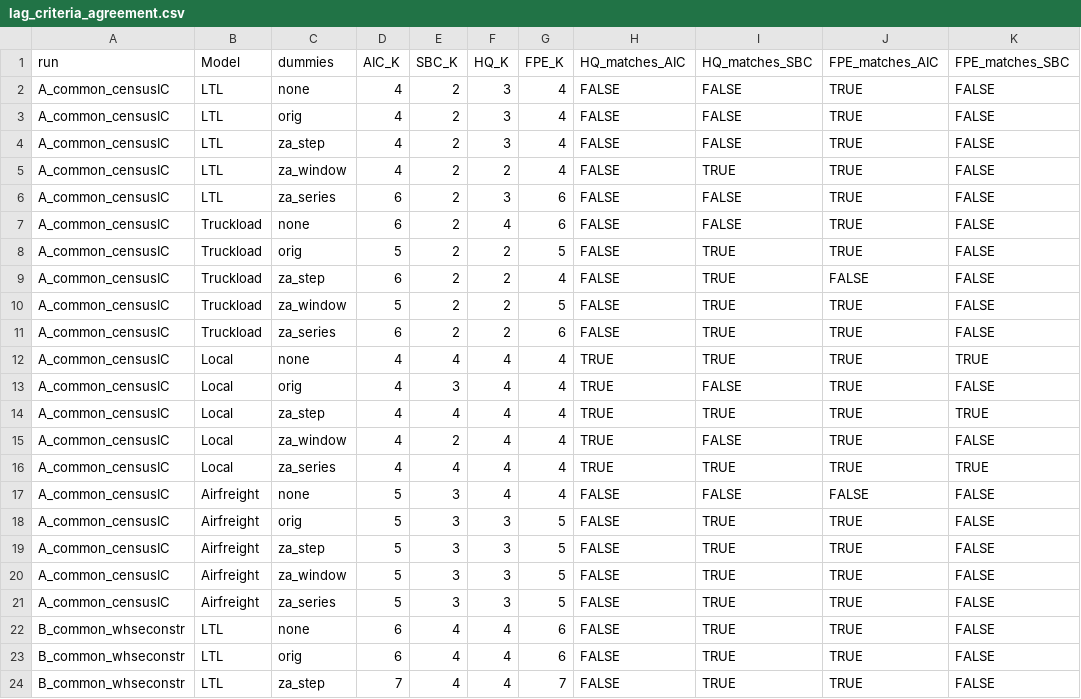
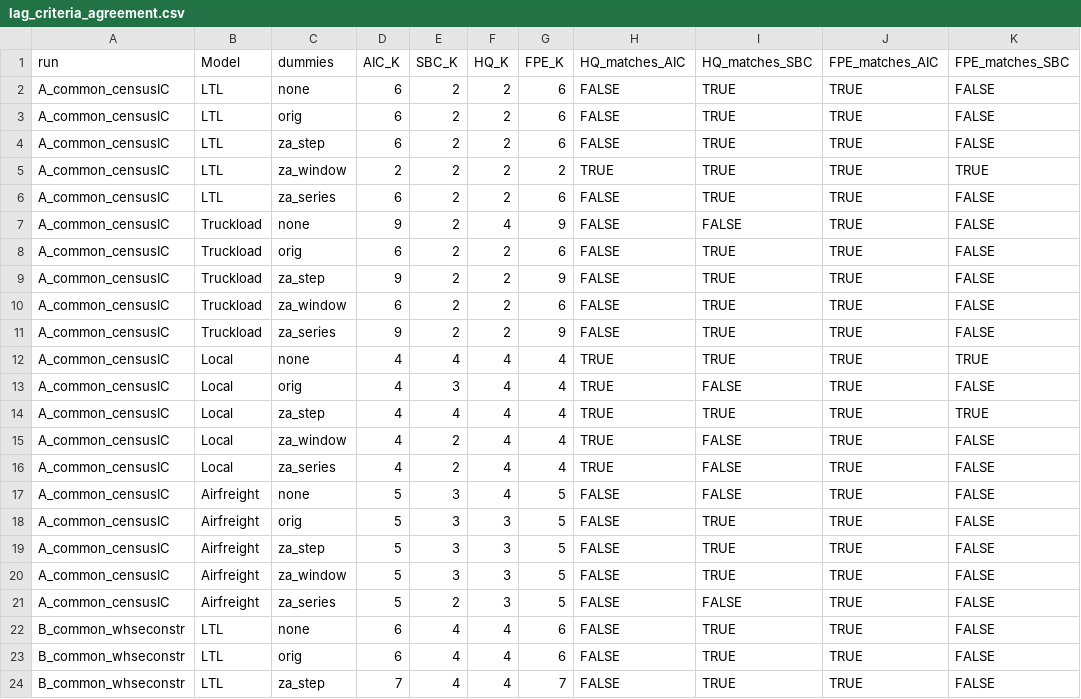
Before and after one commit to mohsenfaghih13/Transportation_VECM, a CSV file: outputs/04_findings/lag_criteria_agreement.csv, drawn as a sheet; only a part is shown; the diff covers the shown part only.

```diff
--- a/outputs/04_findings/lag_criteria_agreement.csv
+++ b/outputs/04_findings/lag_criteria_agreement.csv
@@ -1,12 +1,12 @@
 "run","Model","dummies","AIC_K","SBC_K","HQ_K","FPE_K","HQ_matches_AIC","HQ_matches_SBC","FPE_matches_AIC","FPE_matches_SBC"
-"A_common_censusIC","LTL","none",4,2,3,4,FALSE,FALSE,TRUE,FALSE
-"A_common_censusIC","LTL","orig",4,2,3,4,FALSE,FALSE,TRUE,FALSE
-"A_common_censusIC","LTL","za_step",4,2,3,4,FALSE,FALSE,TRUE,FALSE
-"A_common_censusIC","LTL","za_window",4,2,2,4,FALSE,TRUE,TRUE,FALSE
-"A_common_censusIC","LTL","za_series",6,2,3,6,FALSE,FALSE,TRUE,FALSE
-"A_common_censusIC","Truckload","none",6,2,4,6,FALSE,FALSE,TRUE,FALSE
-"A_common_censusIC","Truckload","orig",5,2,2,5,FALSE,TRUE,TRUE,FALSE
-"A_common_censusIC","Truckload","za_step",6,2,2,4,FALSE,TRUE,FALSE,FALSE
-"A_common_censusIC","Truckload","za_window",5,2,2,5,FALSE,TRUE,TRUE,FALSE
-"A_common_censusIC","Truckload","za_series",6,2,2,6,FALSE,TRUE,TRUE,FALSE
+"A_common_censusIC","LTL","none",6,2,2,6,FALSE,TRUE,TRUE,FALSE
+"A_common_censusIC","LTL","orig",6,2,2,6,FALSE,TRUE,TRUE,FALSE
+"A_common_censusIC","LTL","za_step",6,2,2,6,FALSE,TRUE,TRUE,FALSE
+"A_common_censusIC","LTL","za_window",2,2,2,2,TRUE,TRUE,TRUE,TRUE
+"A_common_censusIC","LTL","za_series",6,2,2,6,FALSE,TRUE,TRUE,FALSE
+"A_common_censusIC","Truckload","none",9,2,4,9,FALSE,FALSE,TRUE,FALSE
+"A_common_censusIC","Truckload","orig",6,2,2,6,FALSE,TRUE,TRUE,FALSE
+"A_common_censusIC","Truckload","za_step",9,2,2,9,FALSE,TRUE,TRUE,FALSE
+"A_common_censusIC","Truckload","za_window",6,2,2,6,FALSE,TRUE,TRUE,FALSE
+"A_common_censusIC","Truckload","za_series",9,2,2,9,FALSE,TRUE,TRUE,FALSE
 "A_common_censusIC","Local","none",4,4,4,4,TRUE,TRUE,TRUE,TRUE
@@ -15,4 +15,4 @@
 "A_common_censusIC","Local","za_window",4,2,4,4,TRUE,FALSE,TRUE,FALSE
-"A_common_censusIC","Local","za_series",4,4,4,4,TRUE,TRUE,TRUE,TRUE
-"A_common_censusIC","Airfreight","none",5,3,4,4,FALSE,FALSE,FALSE,FALSE
+"A_common_censusIC","Local","za_series",4,2,4,4,TRUE,FALSE,TRUE,FALSE
+"A_common_censusIC","Airfreight","none",5,3,4,5,FALSE,FALSE,TRUE,FALSE
 "A_common_censusIC","Airfreight","orig",5,3,3,5,FALSE,TRUE,TRUE,FALSE
@@ -20,3 +20,3 @@
 "A_common_censusIC","Airfreight","za_window",5,3,3,5,FALSE,TRUE,TRUE,FALSE
-"A_common_censusIC","Airfreight","za_series",5,3,3,5,FALSE,TRUE,TRUE,FALSE
+"A_common_censusIC","Airfreight","za_series",5,2,3,5,FALSE,FALSE,TRUE,FALSE
 "B_common_whseconstr","LTL","none",6,4,4,6,FALSE,TRUE,TRUE,FALSE
```
Also changed, not shown: 8 added rows and 20 edited cells elsewhere in this file, outputs/04_findings/headline_primary.csv, outputs/05_combined/cointegrating_vectors.csv, 29 other files.
